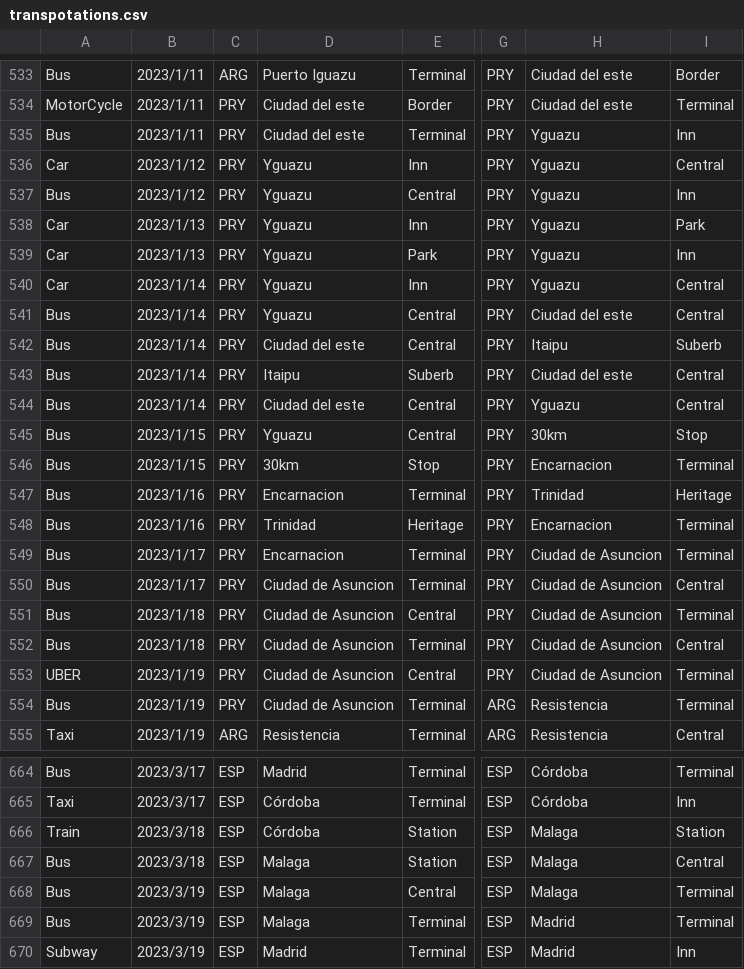
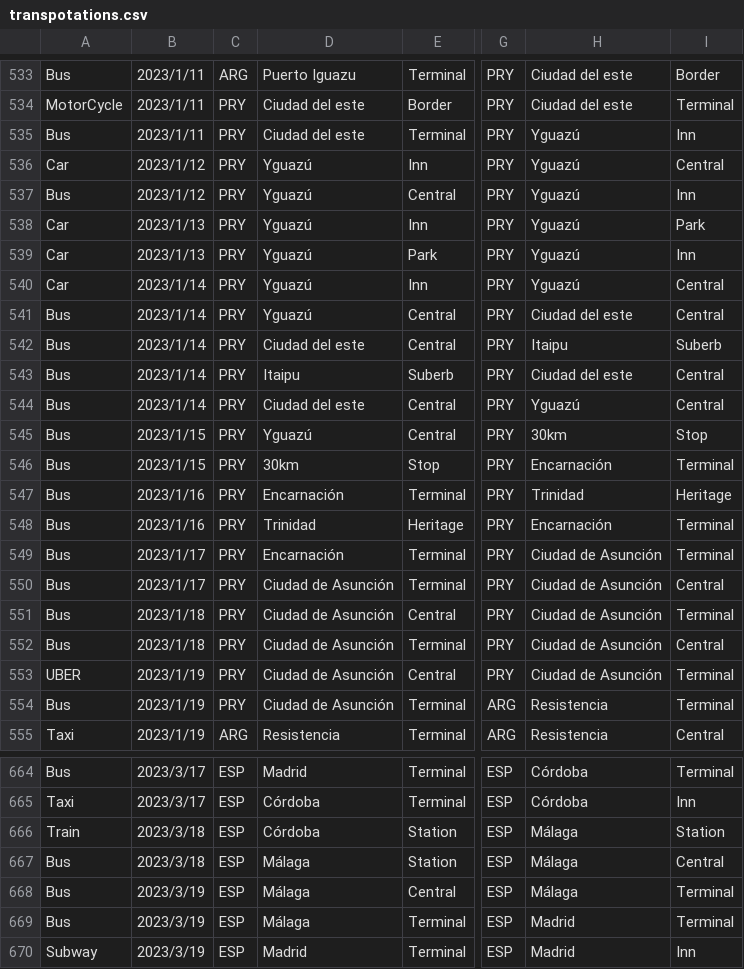
Before and after one commit to yomai-hiyashidewa/WorldTravelingLogger, a CSV file: documents/English/transpotations.csv, drawn as a sheet; only a part is shown, gaps mark what is left out; the diff covers the shown part only; the diff names each change by its address in the sheet, - before the commit and + after, or states it on an @@ line.

```diff
--- a/documents/English/transpotations.csv
+++ b/documents/English/transpotations.csv
-H535:H540: Yguazu
+H535:H540: Yguazú
-D536:D541: Yguazu
+D536:D541: Yguazú
-H544: Yguazu
+H544: Yguazú
-D545: Yguazu
+D545: Yguazú
-H546: Encarnacion
+H546: Encarnación
-D547: Encarnacion
+D547: Encarnación
-H548: Encarnacion
+H548: Encarnación
-D549: Encarnacion
+D549: Encarnación
-H549:H553: Ciudad de Asuncion
+H549:H553: Ciudad de Asunción
-D550:D554: Ciudad de Asuncion
+D550:D554: Ciudad de Asunción
-H666:H668: Malaga
+H666:H668: Málaga
-D667:D669: Malaga
+D667:D669: Málaga
```
Also changed, not shown: 41 edited cells elsewhere in this file, documents/English/accomodations.csv, documents/English/sightseeing.csv.
